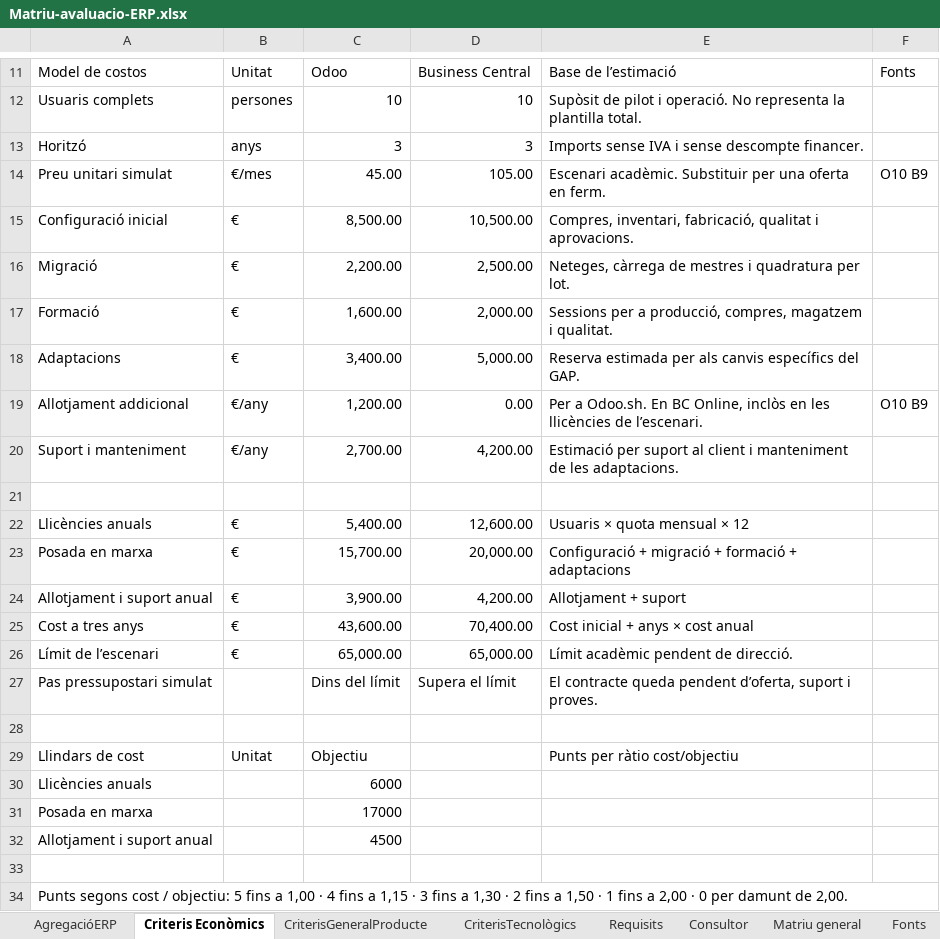
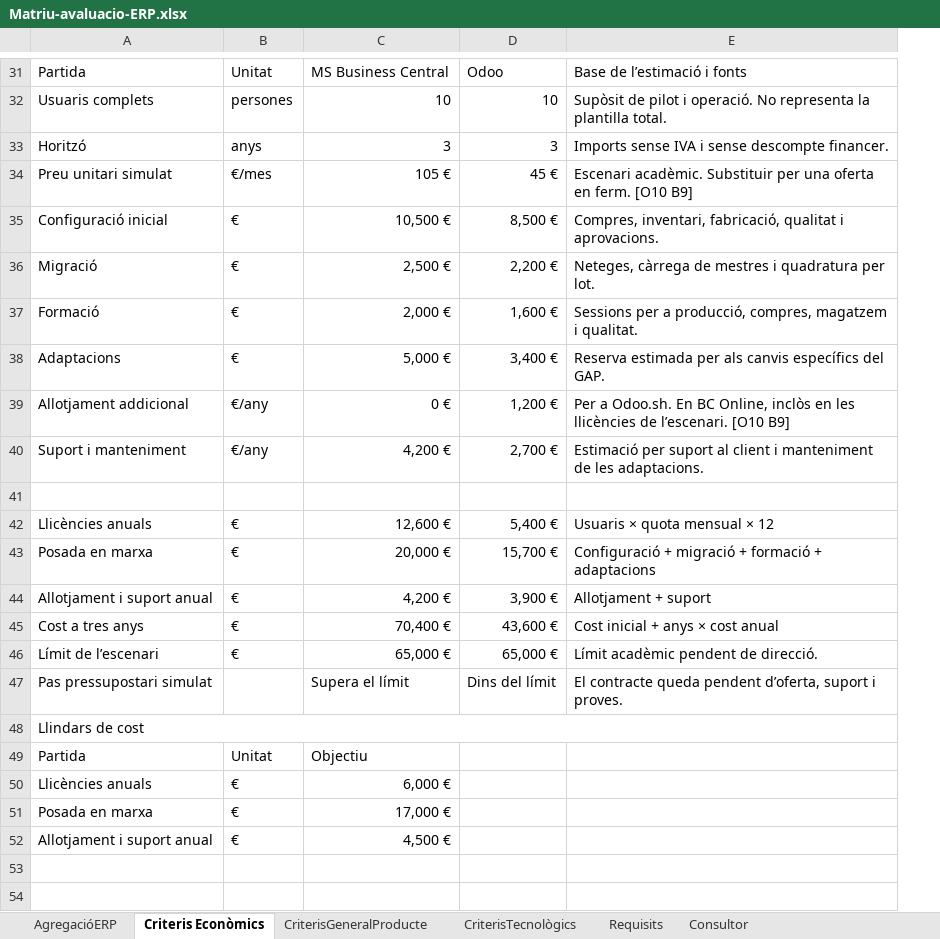
Before and after one commit to CarlesMarti2003/Consultoria-ERP-1046-v03, an Excel workbook: public/seleccio-erp/Matriu-avaluacio-ERP.xlsx, sheet Criteris Econòmics, drawn as a sheet; only a part is shown, gaps mark what is left out; values as stored, in another font and other column widths than the file's, no cell formats; removed rows and columns are numbered as before the commit, all else as after; the diff covers the shown part only; the diff names each change by its address in the sheet, - before the commit and + after, or states it on an @@ line.

Commit message:
Adapta la matriu ERP a la plantilla de l’assignatura

```diff
--- a/public/seleccio-erp/Matriu-avaluacio-ERP.xlsx (sheet Criteris Econòmics)
+++ b/public/seleccio-erp/Matriu-avaluacio-ERP.xlsx (sheet Criteris Econòmics)
-sheet tab: Matriu general
-sheet tab: Fonts
+column C, rows 31-47: MS Business Central | 10 | 3 | 105 € | 10,500 € | 2,500 € | 2,000 € | 5,000 € | 0 € | 4,200 € |  | 12,600 € | 20,000 € | 4,200 € | 70,400 € | 65,000 € | Supera el límit; rows 50-52: 6,000 € | 17,000 € | 4,500 €
-column D, rows 11-27: Business Central | 10 | 3 | 105.00 | 10,500.00 | 2,500.00 | 2,000.00 | 5,000.00 | 0.00 | 4,200.00 |  | 12,600.00 | 20,000.00 | 4,200.00 | 70,400.00 | 65,000.00 | Supera el límit
-column F, rows 11-19: Fonts |  |  | O10 B9 |  |  |  |  | O10 B9
-A31: Model de costos
+A31: Partida
-E31: Base de l’estimació
+E31: Base de l’estimació i fonts
-D34: 45.00
+D34: 45 €
-E34: …en ferm.
+E34: …en ferm. [O10 B9]
-D35: 8,500.00
+D35: 8,500 €
-D36: 2,200.00
+D36: 2,200 €
-D37: 1,600.00
+D37: 1,600 €
-D38: 3,400.00
+D38: 3,400 €
-D39: 1,200.00
+D39: 1,200 €
-E39: …de l’escenari.
+E39: …de l’escenari. [O10 B9]
-D40: 2,700.00
+D40: 2,700 €
-D42: 5,400.00
+D42: 5,400 €
-D43: 15,700.00
+D43: 15,700 €
-D44: 3,900.00
+D44: 3,900 €
-D45: 43,600.00
+D45: 43,600 €
-D46: 65,000.00
+D46: 65,000 €
-A48: (empty)
+A48: Llindars de cost
+A48:E48 merged
-row 29: Llindars de cost | Unitat | Objectiu |  | Punts per ràtio cost/objectiu
+row 49: Partida | Unitat | Objectiu
-B50:B52: (empty)
+B50:B52: €
-D50: 6000
+D50: (empty)
-D51: 17000
+D51: (empty)
-D52: 4500
+D52: (empty)
-row 33: (empty)
-row 34: Punts segons cost / objectiu: 5 fins a 1,00 · 4 fins a 1,15 · 3 fins a 1,30 · 2 fins a 1,50 · 1 fins a 2,00 · 0 per damunt de 2,00.
```
Also changed, not shown: 21 added rows, 1 removed row and 10 edited cells elsewhere in this sheet, sheet AgregacióERP, sheet Requisits, sheet CriterisTecnològics, sheet CriterisGeneralProducte, sheet Consultor, cell formats, formulas that keep their value, seleccio-erp/Matriu-avaluacio-ERP.xlsx, 3 other files.
